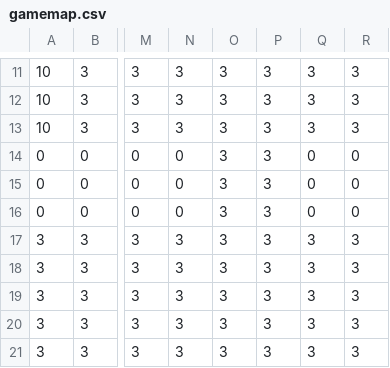
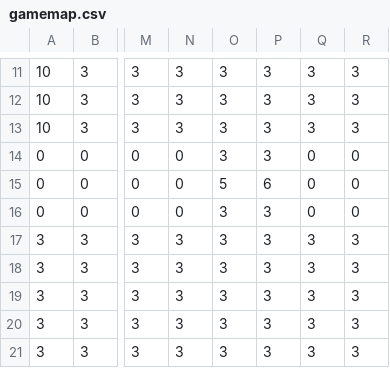
Before and after one commit to Riley-Vazquez/Riley-Vazquez.github.io, a CSV file: mario/graphics/gamemap.csv, drawn as a sheet; only a part is shown, gaps mark what is left out; the diff names each change by its address in the sheet, - before the commit and + after, or states it on an @@ line.

Commit message:
Update gamemap.csv with new map data

```diff
--- a/mario/graphics/gamemap.csv
+++ b/mario/graphics/gamemap.csv
-O15: 3
+O15: 5
-P15: 3
+P15: 6
```
